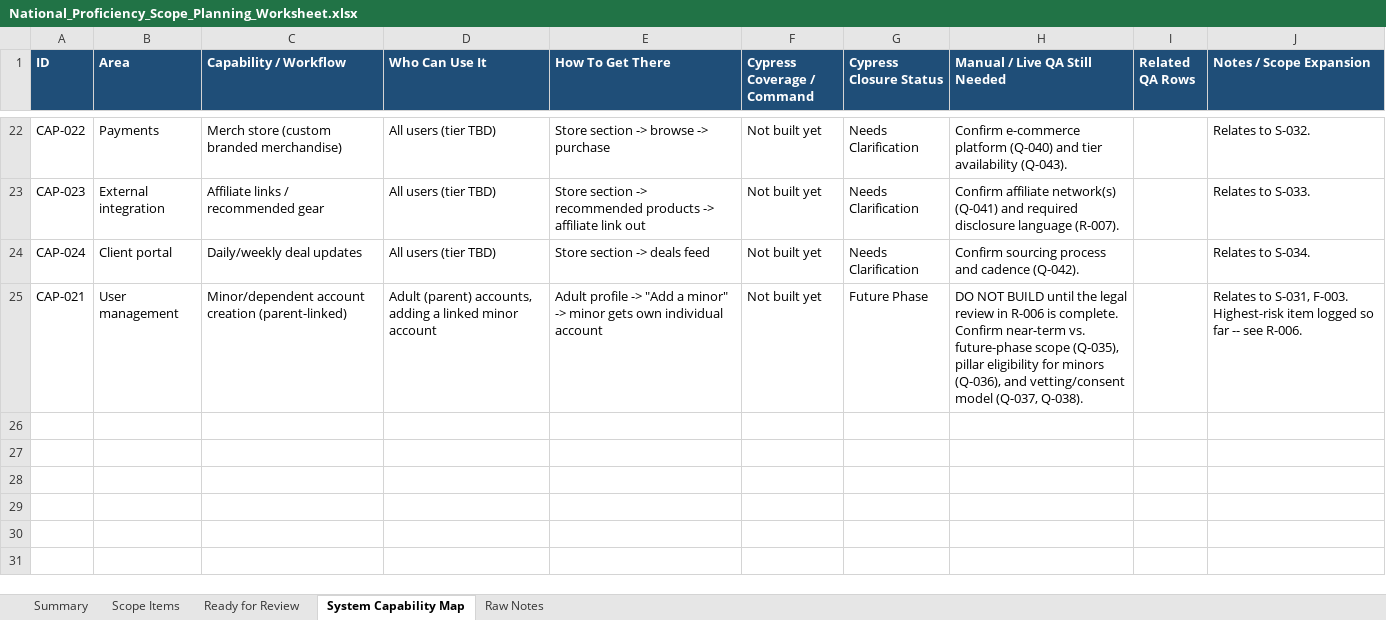
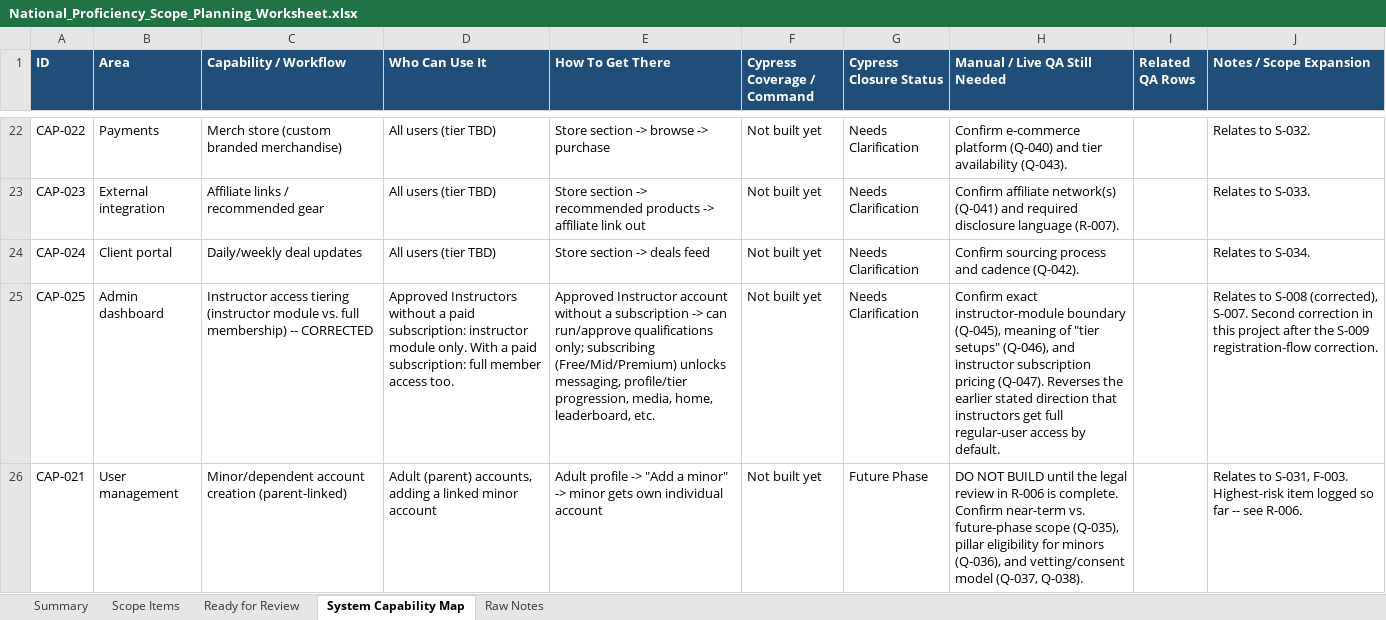
Before and after one commit to RazielCohen/website, an Excel workbook: national-proficiency-scope-planning/National_Proficiency_Scope_Planning_Worksheet.xlsx, sheet System Capability Map, drawn as a sheet; only a part is shown, gaps mark what is left out; values as stored, in another font and other column widths than the file's, no borders; the diff names each change by its address in the sheet, - before the commit and + after, or states it on an @@ line.

```diff
--- a/national-proficiency-scope-planning/National_Proficiency_Scope_Planning_Worksheet.xlsx (sheet System Capability Map)
+++ b/national-proficiency-scope-planning/National_Proficiency_Scope_Planning_Worksheet.xlsx (sheet System Capability Map)
+row 25: CAP-025 | Admin dashboard | Instructor access tiering (instructor module vs. full membership) -- CORRECTED | Approved Instructors without a paid subscription: instructor module only. With a paid subscription: full member access too. | Approved Instructor account without a subscription -> can run/approve qualifications only; subscribing (Free/Mid/Premium) unlocks messaging, profile/tier progression, media, home, leaderboard, etc. | Not built yet | Needs Clarification | Confirm exact instructor-module boundary (Q-045), meaning of "tier setups" (Q-046), and instructor subscription pricing (Q-047). Reverses the earlier stated direction that instructors get full regular-user access by default. |  | Relates to S-008 (corrected), S-007. Second correction in this project after the S-009 registration-flow correction.
```
Also changed, not shown: sheet Scope Items, sheet Raw Notes, sheet Summary, 7 other files.
